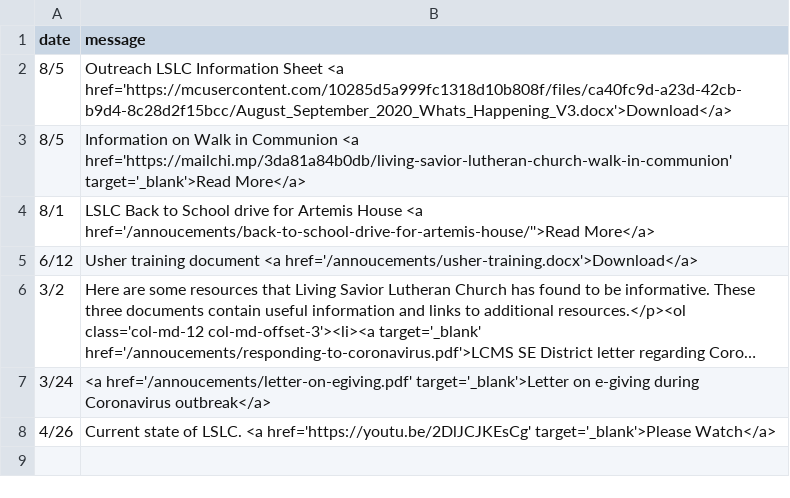
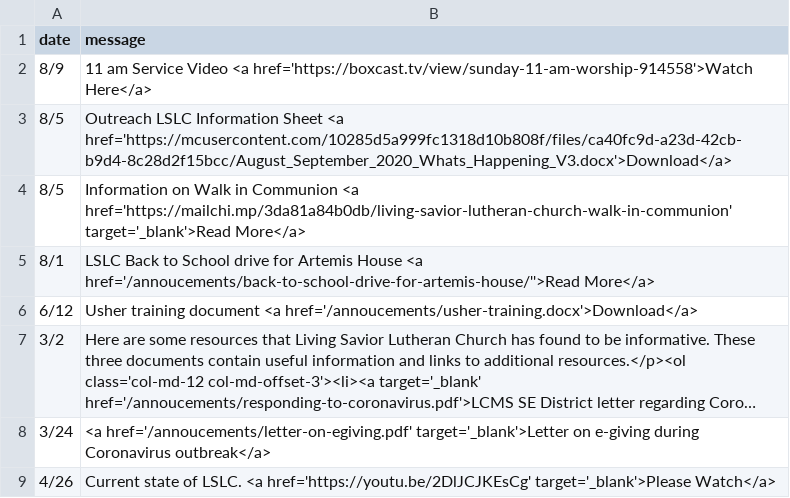
Before and after one commit to cgallarno/living-savior-lutheran-site, a CSV file: _data/announcements.csv, drawn as a sheet; long unchanged cells end in ….

```diff
--- a/_data/announcements.csv
+++ b/_data/announcements.csv
@@ -1,2 +1,3 @@
 date,message
+8/9, 11 am Service Video <a href='https://boxcast.tv/view/sunday-11-am-worship-914558'>Watch Here</a>
 8/5, Outreach LSLC Information Sheet <a href='https://mcusercontent.com/10285d5a999fc1318d10b808f/files/ca40fc9d-a23d-42cb-b9d4-8c28d2f15bcc/August_September_2020_Whats_Happening_V3.docx'>Download</a>
```
Also changed, not shown: 2 other files.
